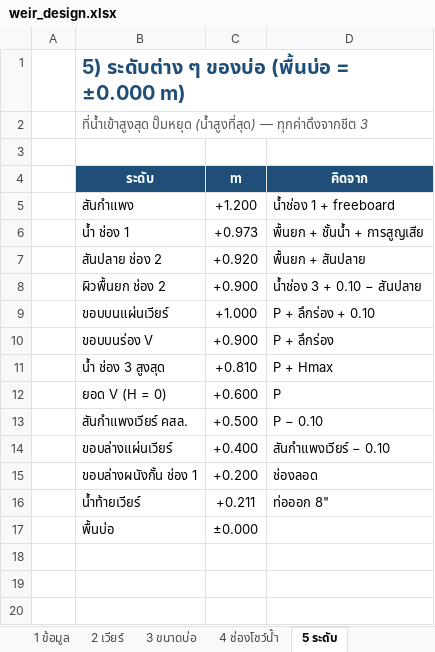
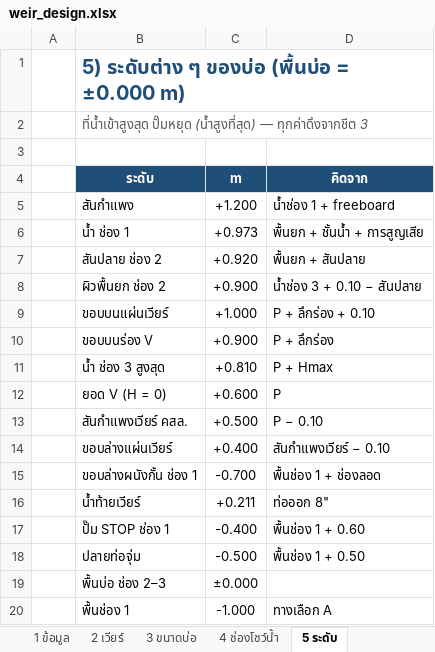
Before and after one commit to artkantaphit43/-, an Excel workbook: weir_design.xlsx, sheet 5 ระดับ, drawn as a sheet; values as stored, in another font and other column widths than the file's, no borders; addresses are those after the commit; the diff names each change by its address in the sheet, - before the commit and + after, or states it on an @@ line.

```diff
--- a/weir_design.xlsx (sheet 5 ระดับ)
+++ b/weir_design.xlsx (sheet 5 ระดับ)
-C15 (m): +0.200
+C15 (m): -0.700
-D15 (คิดจาก): ช่องลอด
+D15 (คิดจาก): พื้นช่อง 1 + ช่องลอด
+row 17:  | ปั๊ม STOP ช่อง 1 | -0.400 | พื้นช่อง 1 + 0.60
+row 18:  | ปลายท่อจุ่ม | -0.500 | พื้นช่อง 1 + 0.50
-B19 (ระดับ): พื้นบ่อ
+B19 (ระดับ): พื้นบ่อ ช่อง 2–3
+row 20:  | พื้นช่อง 1 | -1.000 | ทางเลือก A
```
Also changed, not shown: sheet 3 ขนาดบ่อ, sheet 1 ข้อมูล, sheet 7 แบบพับ, sheet 9 HRT ช่อง 1, formulas that keep their value, 12 other files.
